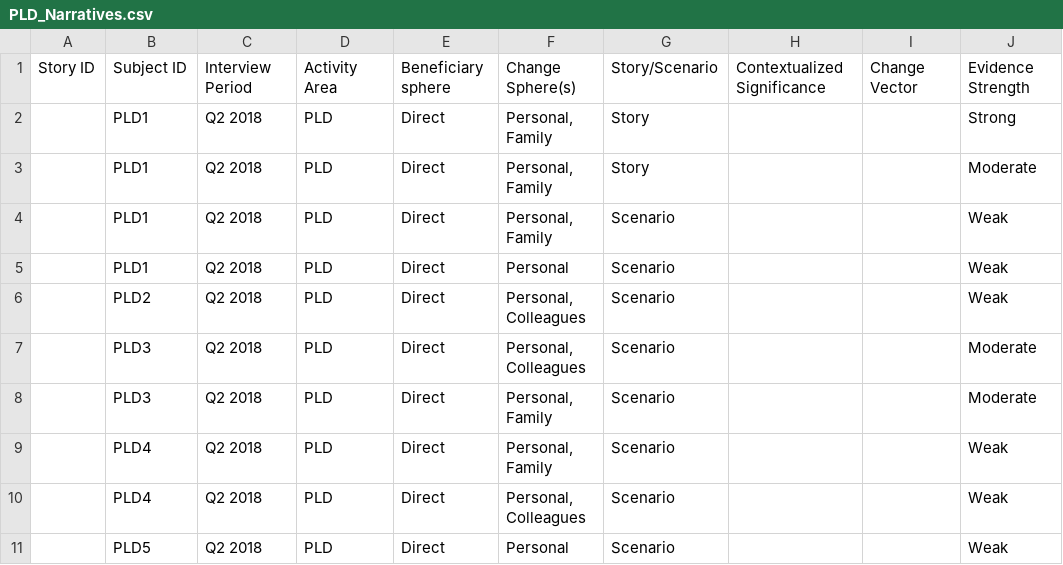
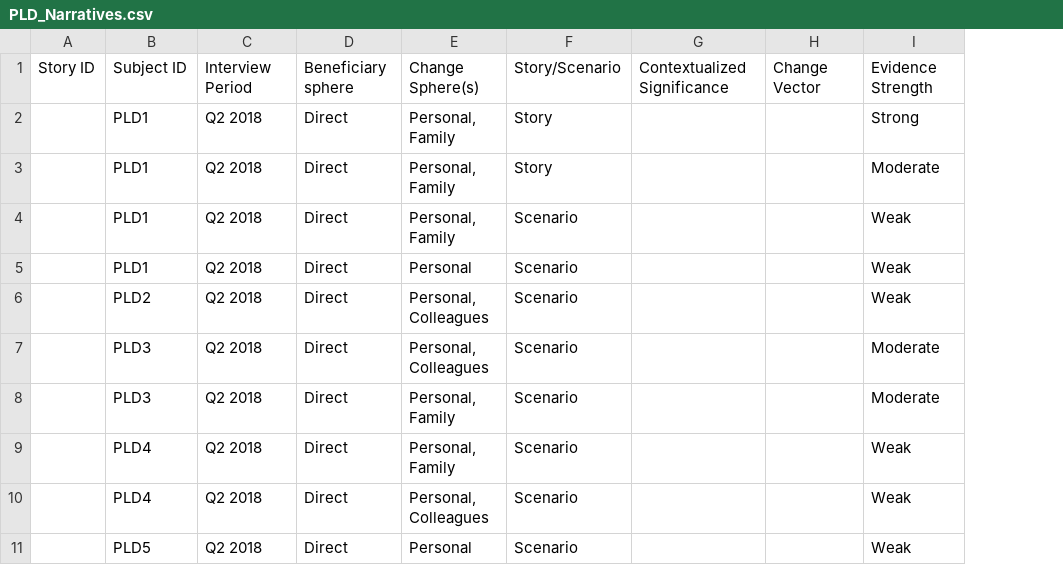
Before and after one commit to khomotso/MM-Ethno, a CSV file: PLD/PLD_Narratives.csv, drawn as a sheet; only a part is shown; removed rows and columns are numbered as before the commit, all else as after; the diff covers the shown part only; the diff names each change by its address in the sheet, - before the commit and + after, or states it on an @@ line.

```diff
--- a/PLD/PLD_Narratives.csv
+++ b/PLD/PLD_Narratives.csv
-column D, rows 1-11: Activity Area | PLD | PLD | PLD | PLD | PLD | PLD | PLD | PLD | PLD | PLD
```
Also changed, not shown: 4 added rows elsewhere in this file, PLD/PLD_Storytellers.csv.
